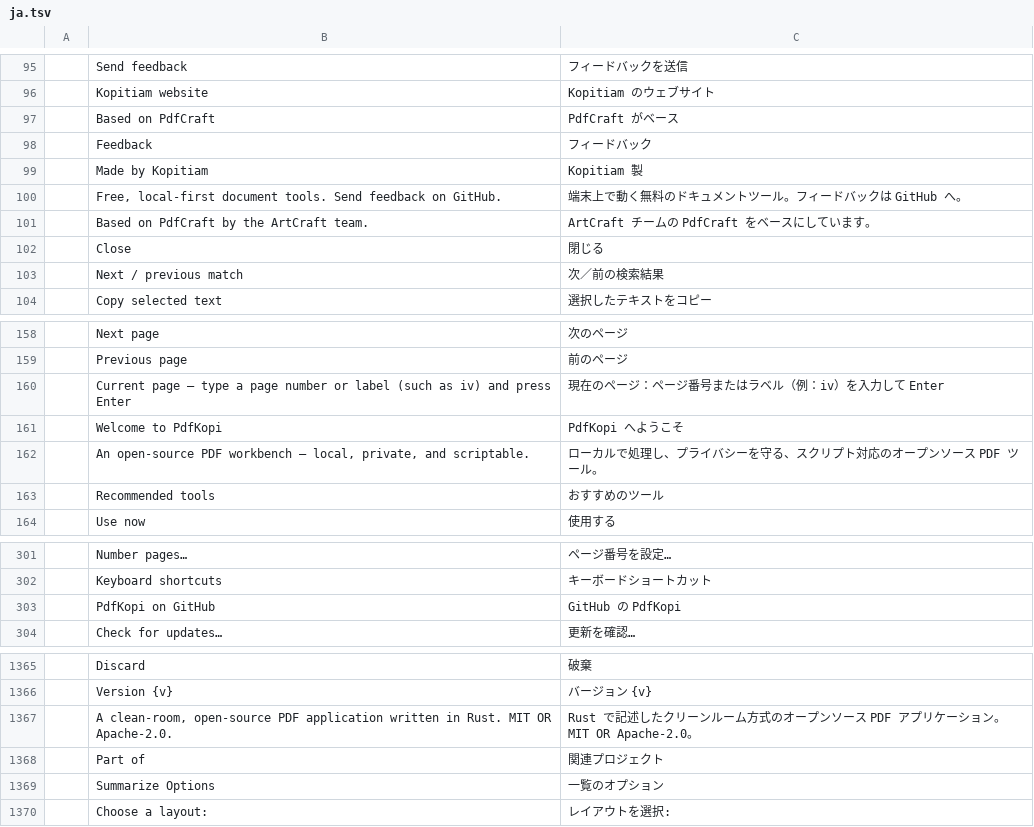
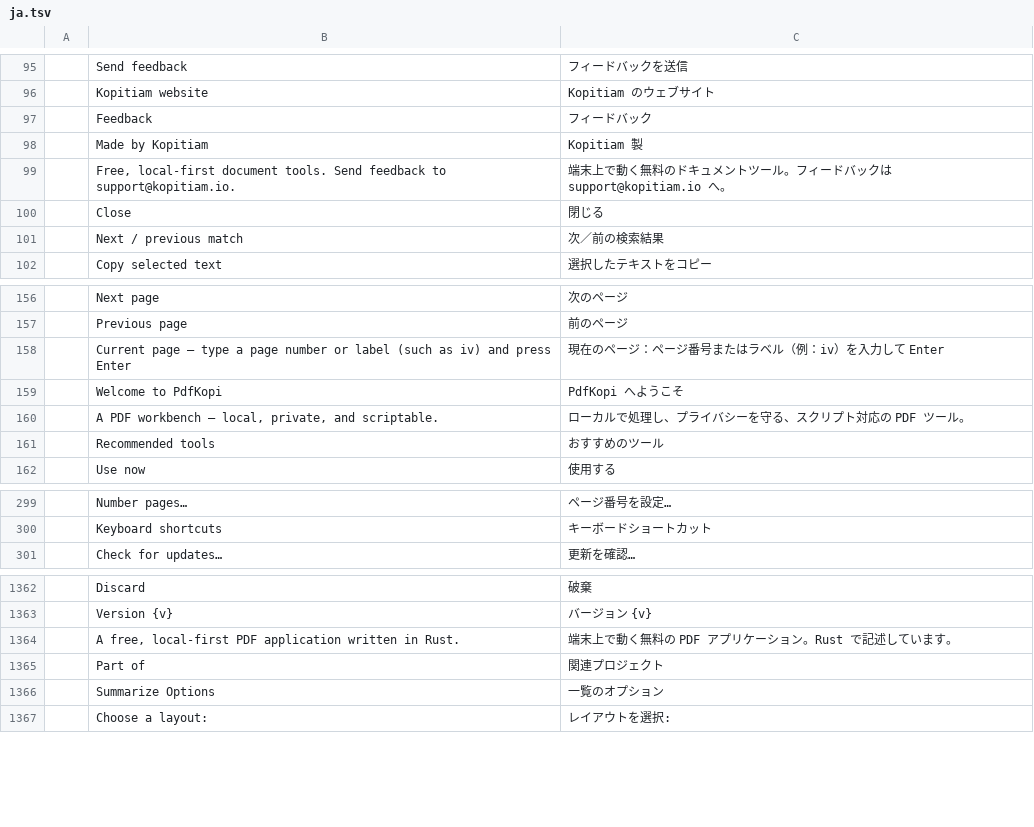
Before and after one commit to kopitiam-io/pdfkopi, a TSV file: crates/ui-egui/src/i18n/ja.tsv, drawn as a sheet; only a part is shown, gaps mark what is left out.

```diff
--- a/crates/ui-egui/src/i18n/ja.tsv
+++ b/crates/ui-egui/src/i18n/ja.tsv
@@ -96,7 +96,5 @@
 	Kopitiam website	Kopitiam のウェブサイト
-	Based on PdfCraft	PdfCraft がベース
 	Feedback	フィードバック
 	Made by Kopitiam	Kopitiam 製
-	Free, local-first document tools. Send feedback on GitHub.	端末上で動く無料のドキュメントツール。フィードバックは GitHub へ。
-	Based on PdfCraft by the ArtCraft team.	ArtCraft チームの PdfCraft をベースにしています。
+	Free, local-first document tools. Send feedback to support@kopitiam.io.	端末上で動く無料のドキュメントツール。フィードバックは support@kopitiam.io へ。
 	Close	閉じる
@@ -161,3 +159,3 @@
 	Welcome to PdfKopi	PdfKopi へようこそ
-	An open-source PDF workbench — local, private, and scriptable.	ローカルで処理し、プライバシーを守る、スクリプト対応のオープンソース PDF ツール。
+	A PDF workbench — local, private, and scriptable.	ローカルで処理し、プライバシーを守る、スクリプト対応の PDF ツール。
 	Recommended tools	おすすめのツール
@@ -302,3 +300,2 @@
 	Keyboard shortcuts	キーボードショートカット
-	PdfKopi on GitHub	GitHub の PdfKopi
 	Check for updates…	更新を確認…
@@ -1366,3 +1363,3 @@
 	Version {v}	バージョン {v}
-	A clean-room, open-source PDF application written in Rust. MIT OR Apache-2.0.	Rust で記述したクリーンルーム方式のオープンソース PDF アプリケーション。MIT OR Apache-2.0。
+	A free, local-first PDF application written in Rust.	端末上で動く無料の PDF アプリケーション。Rust で記述しています。
 	Part of	関連プロジェクト
```
Also changed, not shown: crates/ui-egui/src/i18n/ar.tsv, crates/ui-egui/src/i18n/bg.tsv, 26 other files.
